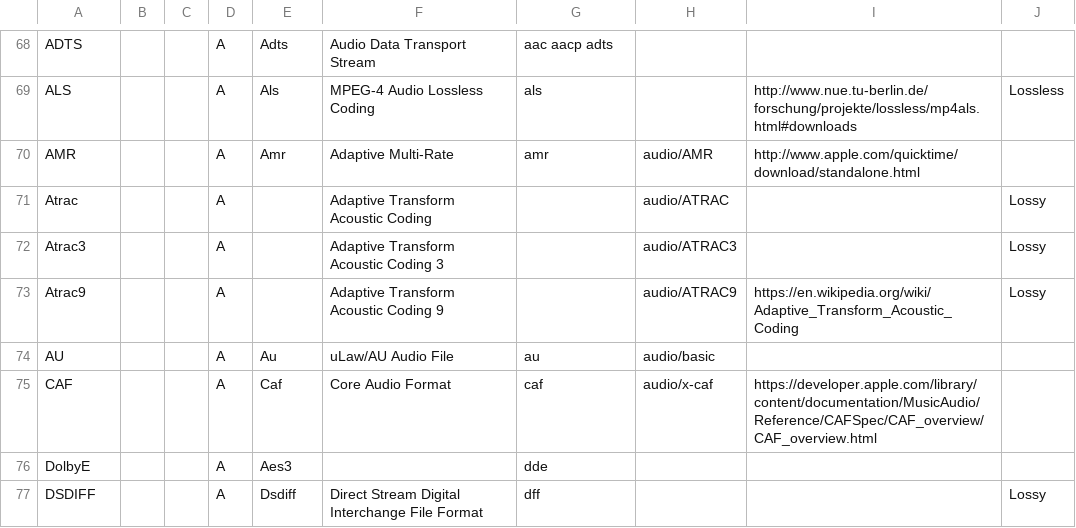
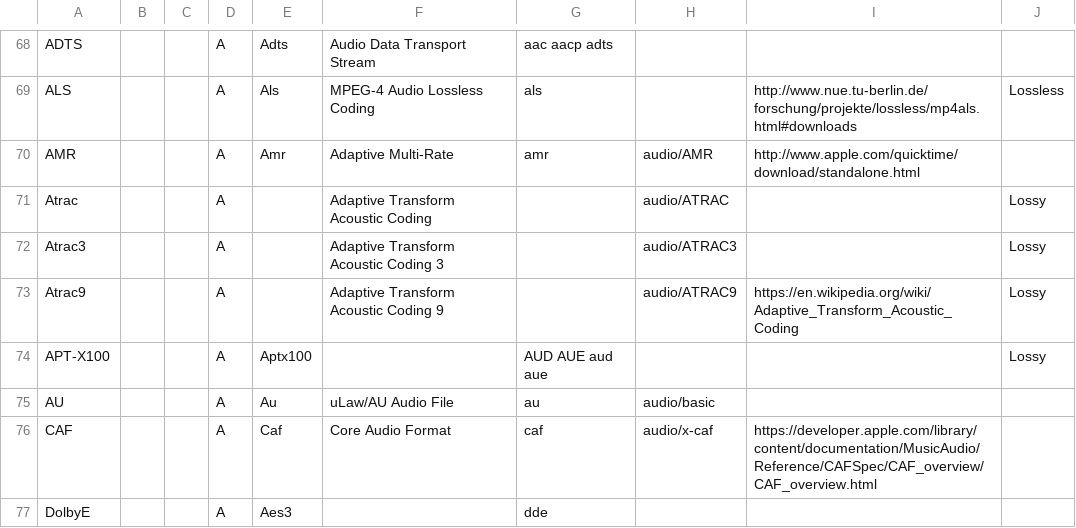
Before and after one commit to MediaArea/MediaInfoLib, a CSV file: Source/Resource/Text/DataBase/Format.csv, drawn as a sheet; only a part is shown, gaps mark what is left out; the shorter side is filled out with more unchanged rows.

```diff
--- a/Source/Resource/Text/DataBase/Format.csv
+++ b/Source/Resource/Text/DataBase/Format.csv
@@ -73,2 +73,3 @@ Atrac3;;;A;;Adaptive Transform Acoustic Coding 3;;audio/ATRAC3;;Lossy
 Atrac9;;;A;;Adaptive Transform Acoustic Coding 9;;audio/ATRAC9;https://en.wikipedia.org/wiki/Adaptive_Transform_Acoustic_Coding;Lossy
+APT-X100;;;A;Aptx100;;AUD AUE aud aue;;;Lossy
 AU;;;A;Au;uLaw/AU Audio File;au;audio/basic;;
```
Also changed, not shown: Source/Resource/Text/Language/DefaultLanguage.csv, Source/Resource/Text/Stream/General.csv, 27 other files.
